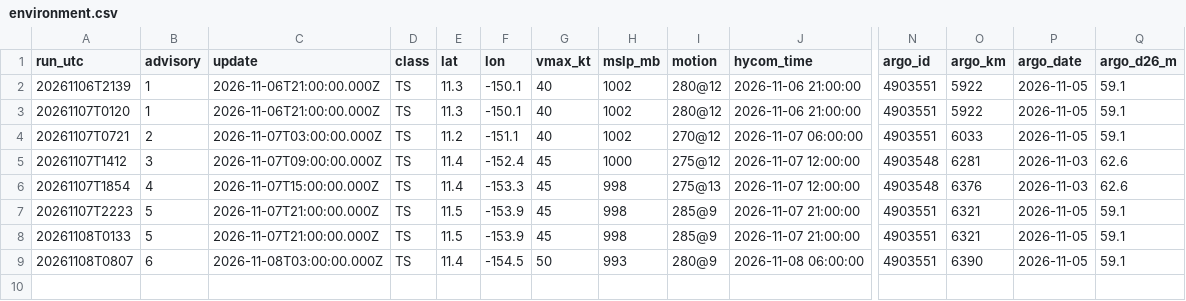
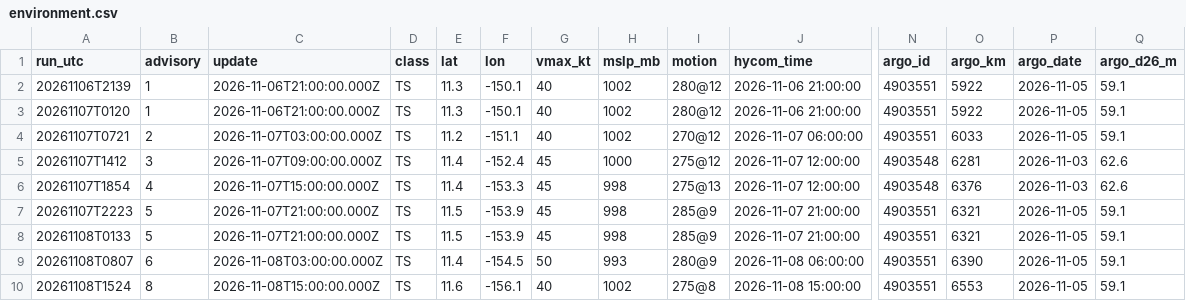
Before and after one commit to aphilp1/rapidwatch, a CSV file: data/storms/CP042026/environment.csv, drawn as a sheet; only a part is shown, gaps mark what is left out; rows hold the shown columns only; the diff names each change by its address in the sheet, - before the commit and + after, or states it on an @@ line.

```diff
--- a/data/storms/CP042026/environment.csv
+++ b/data/storms/CP042026/environment.csv
+row 10: 20261108T1524 | 8 | 2026-11-08T15:00:00.000Z | TS | 11.6 | -156.1 | 40 | 1002 | 275@8 | 2026-11-08 15:00:00 | 4903551 | 6553 | 2026-11-05 | 59.1
```
Also changed, not shown: data/storms/CP042026/ri_timeline.csv, data/storms/CP042026/sensors/hycom_track.csv, 52 other files.
